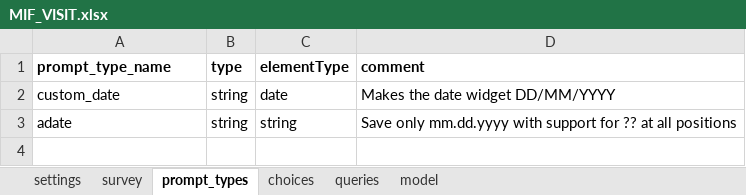
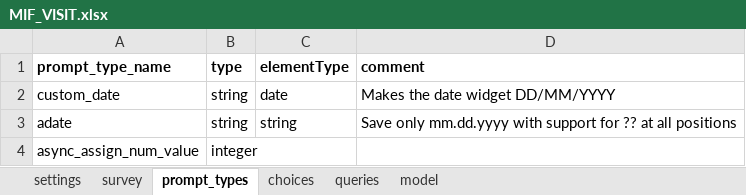
Before and after one commit to BandimHealthProject/EqM, an Excel workbook: app/config/tables/MIF_VISIT/forms/MIF_VISIT/MIF_VISIT.xlsx, sheet prompt_types, drawn as a sheet; values as stored, in another font and other column widths than the file's, no borders; the diff names each change by its address in the sheet, - before the commit and + after, or states it on an @@ line.

```diff
--- a/app/config/tables/MIF_VISIT/forms/MIF_VISIT/MIF_VISIT.xlsx (sheet prompt_types)
+++ b/app/config/tables/MIF_VISIT/forms/MIF_VISIT/MIF_VISIT.xlsx (sheet prompt_types)
+row 4: async_assign_num_value | integer
```
Also changed, not shown: sheet queries, sheet survey, app/config/tables/CRIANCA/forms/CRIANCA/CRIANCA.xlsx, app/config/tables/CRIANCA/forms/CRIANCA_LV/CRIANCA_LV.xlsx, 5 other files.
